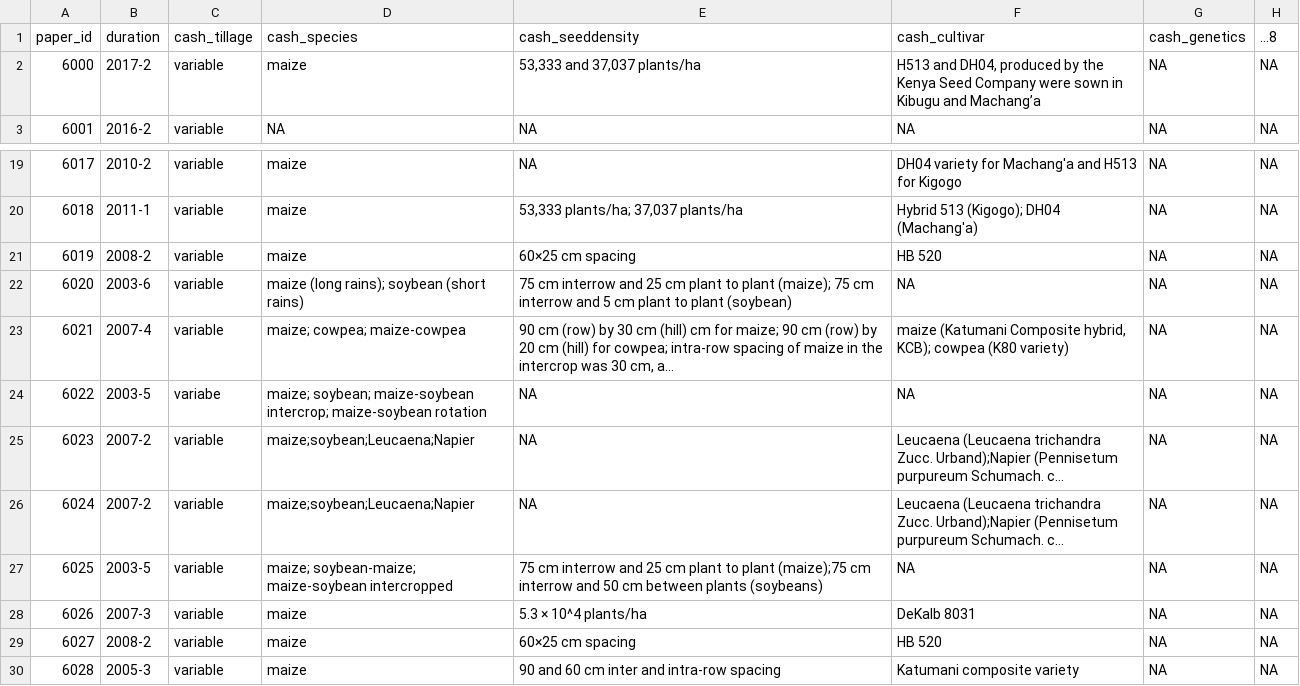
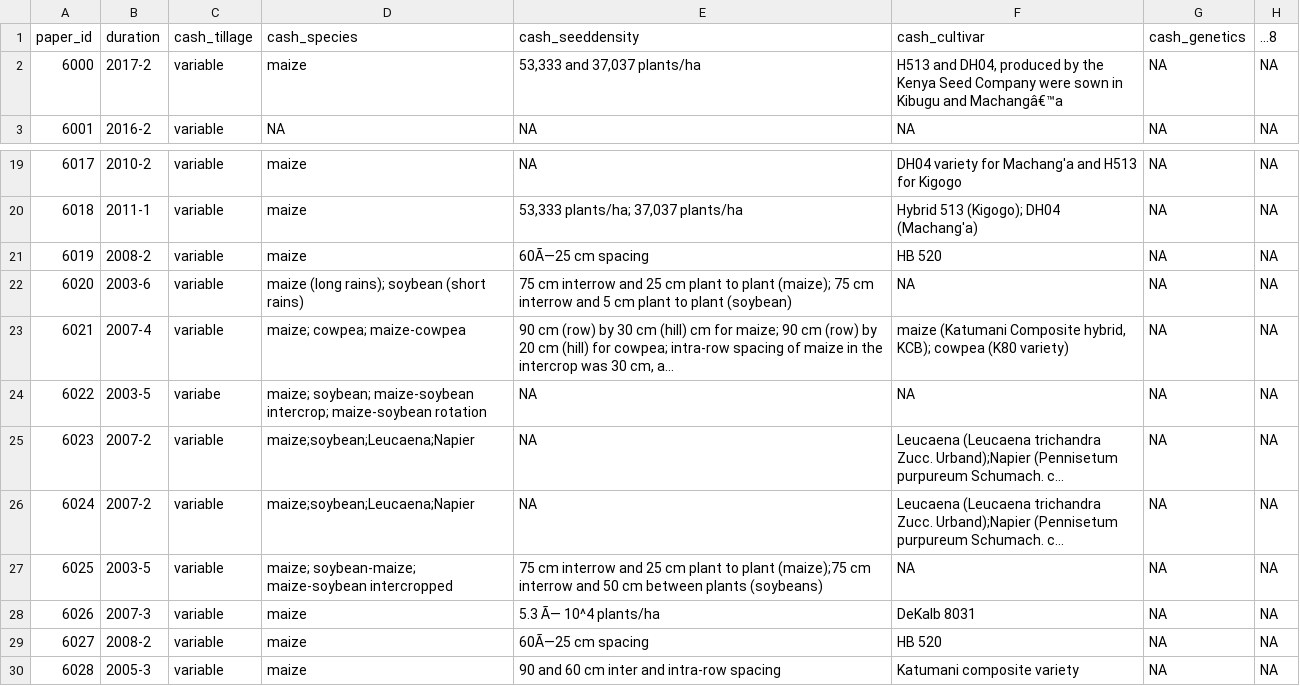
Before and after one commit to swood-ecology/AgEvidence, a CSV file: AgEvidence_Kenya/data/Tillage/Tillage_Kenya_complete_CashCrop.csv, drawn as a sheet; only a part is shown, gaps mark what is left out; long unchanged cells end in …; the diff names each change by its address in the sheet, - before the commit and + after, or states it on an @@ line.

```diff
--- a/AgEvidence_Kenya/data/Tillage/Tillage_Kenya_complete_CashCrop.csv
+++ b/AgEvidence_Kenya/data/Tillage/Tillage_Kenya_complete_CashCrop.csv
-F2 (cash_cultivar): …Kibugu and Machang’a
+F2 (cash_cultivar): …Kibugu and Machangâ€™a
-E21 (cash_seeddensity): 60×25 cm spacing
+E21 (cash_seeddensity): 60Ã—25 cm spacing
-E28 (cash_seeddensity): 5.3 × 10^4 plants/ha
+E28 (cash_seeddensity): 5.3 Ã— 10^4 plants/ha
-E29 (cash_seeddensity): 60×25 cm spacing
+E29 (cash_seeddensity): 60Ã—25 cm spacing
```
Also changed, not shown: AgEvidence_Kenya/data/Tillage/Tillage_Kenya_complete_ExpD.csv, AgEvidence_Kenya/data/Tillage/Tillage_Kenya_complete_Ref.csv, 2 other files.
